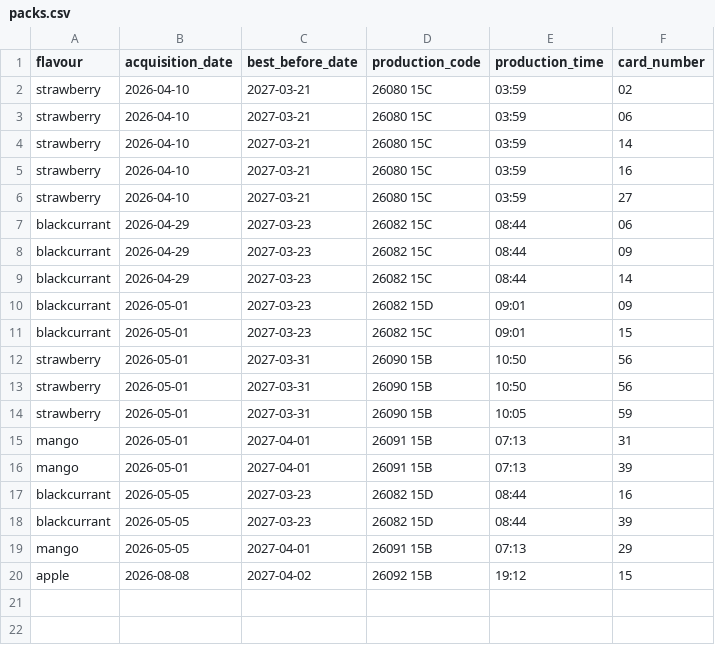
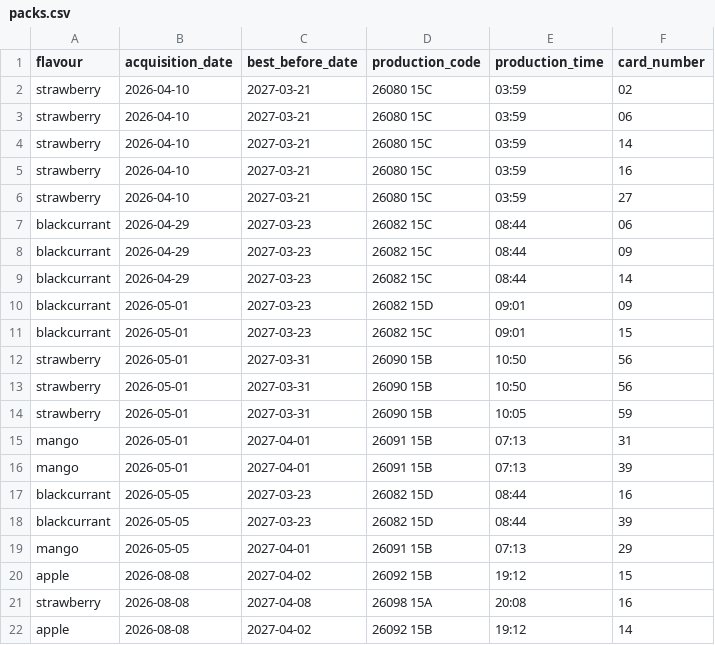
Before and after one commit to fferegrino/bear-cards, a CSV file: data/packs.csv, drawn as a sheet.

Commit message:
More data

```diff
--- a/data/packs.csv
+++ b/data/packs.csv
@@ -20 +20,3 @@ mango,2026-05-05,2027-04-01,26091 15B,07:13,29
 apple,2026-08-08,2027-04-02,26092 15B,19:12,15
+strawberry,2026-08-08,2027-04-08,26098 15A,20:08,16
+apple,2026-08-08,2027-04-02,26092 15B,19:12,14
```
